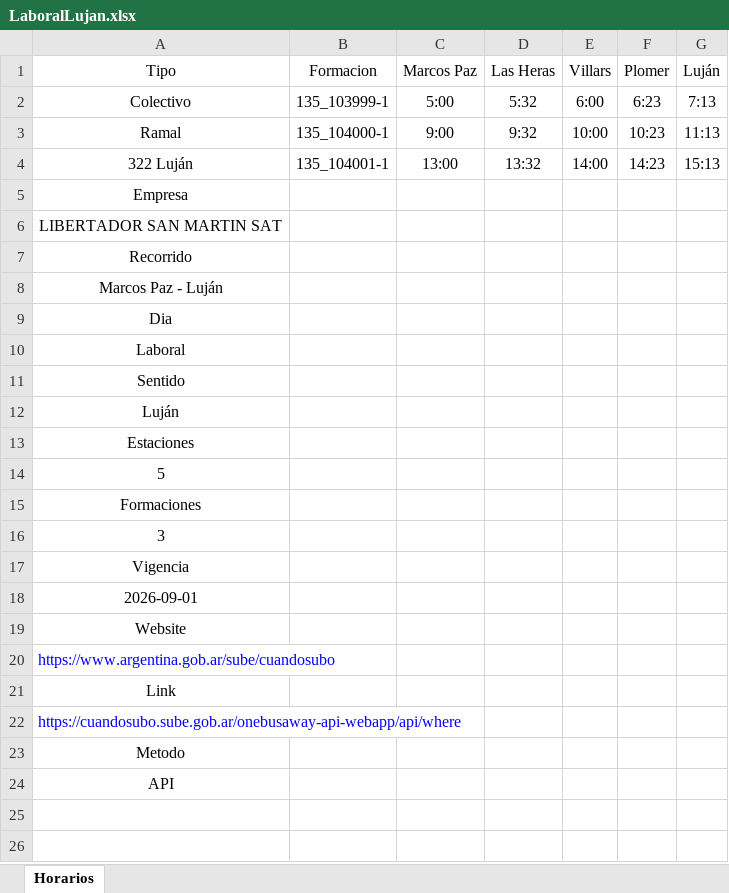
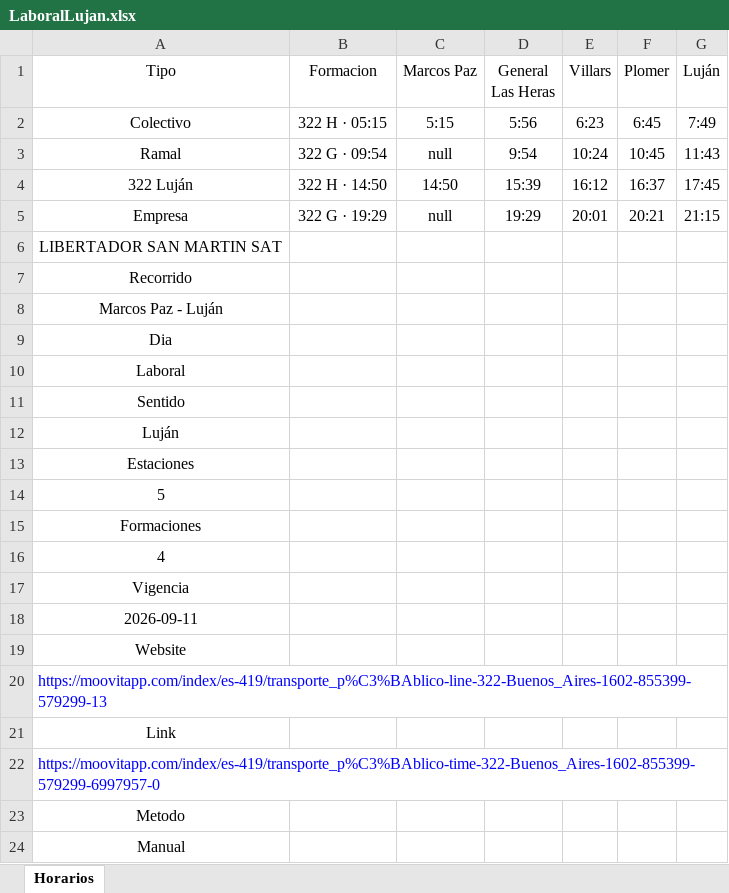
Before and after one commit to SolarisPKN/SolarisPKN-Transport, an Excel workbook: Horarios/Colectivos/322-Lujan/LaboralLujan.xlsx, sheet Horarios, drawn as a sheet; values as stored, in another font and other column widths than the file's, no borders; table styles not drawn; the diff names each change by its address in the sheet, - before the commit and + after, or states it on an @@ line.

```diff
--- a/Horarios/Colectivos/322-Lujan/LaboralLujan.xlsx (sheet Horarios)
+++ b/Horarios/Colectivos/322-Lujan/LaboralLujan.xlsx (sheet Horarios)
-D1: Las Heras
+D1: General Las Heras
-B2 (Formacion): 135_103999-1
+B2 (Formacion): 322 H · 05:15
-C2 (Marcos Paz): 5:00
+C2 (Marcos Paz): 5:15
-D2 (General Las Heras): 5:32
+D2 (General Las Heras): 5:56
-E2 (Villars): 6:00
+E2 (Villars): 6:23
-F2 (Plomer): 6:23
+F2 (Plomer): 6:45
-G2 (Luján): 7:13
+G2 (Luján): 7:49
-B3 (Formacion): 135_104000-1
+B3 (Formacion): 322 G · 09:54
-C3 (Marcos Paz): 9:00
+C3 (Marcos Paz): null
-D3 (General Las Heras): 9:32
+D3 (General Las Heras): 9:54
-E3 (Villars): 10:00
+E3 (Villars): 10:24
-F3 (Plomer): 10:23
+F3 (Plomer): 10:45
-G3 (Luján): 11:13
+G3 (Luján): 11:43
-B4 (Formacion): 135_104001-1
+B4 (Formacion): 322 H · 14:50
-C4 (Marcos Paz): 13:00
+C4 (Marcos Paz): 14:50
-D4 (General Las Heras): 13:32
+D4 (General Las Heras): 15:39
-E4 (Villars): 14:00
+E4 (Villars): 16:12
-F4 (Plomer): 14:23
+F4 (Plomer): 16:37
-G4 (Luján): 15:13
+G4 (Luján): 17:45
-B5 (Formacion): (empty)
+B5 (Formacion): 322 G · 19:29
-C5 (Marcos Paz): (empty)
+C5 (Marcos Paz): null
-D5 (General Las Heras): (empty)
+D5 (General Las Heras): 19:29
-E5 (Villars): (empty)
+E5 (Villars): 20:01
-F5 (Plomer): (empty)
+F5 (Plomer): 20:21
-G5 (Luján): (empty)
+G5 (Luján): 21:15
-A16 (Tipo): 3
+A16 (Tipo): 4
-A18 (Tipo): 2026-09-01
+A18 (Tipo): 2026-09-11
-A20 (Tipo): https://www.argentina.gob.ar/sube/cuandosubo
+A20 (Tipo): https://moovitapp.com/index/es-419/transporte_p%C3%BAblico-line-322-Buenos_Aires-1602-855399-579299-13
-A22 (Tipo): https://cuandosubo.sube.gob.ar/onebusaway-api-webapp/api/where
+A22 (Tipo): https://moovitapp.com/index/es-419/transporte_p%C3%BAblico-time-322-Buenos_Aires-1602-855399-579299-6997957-0
-A24 (Tipo): API
+A24 (Tipo): Manual
```
Also changed, not shown: Horarios/Colectivos/322-Canuelas/DomingoCanuelas.xlsx, Horarios/Colectivos/322-Canuelas/LaboralCanuelas.xlsx, 23 other files.
